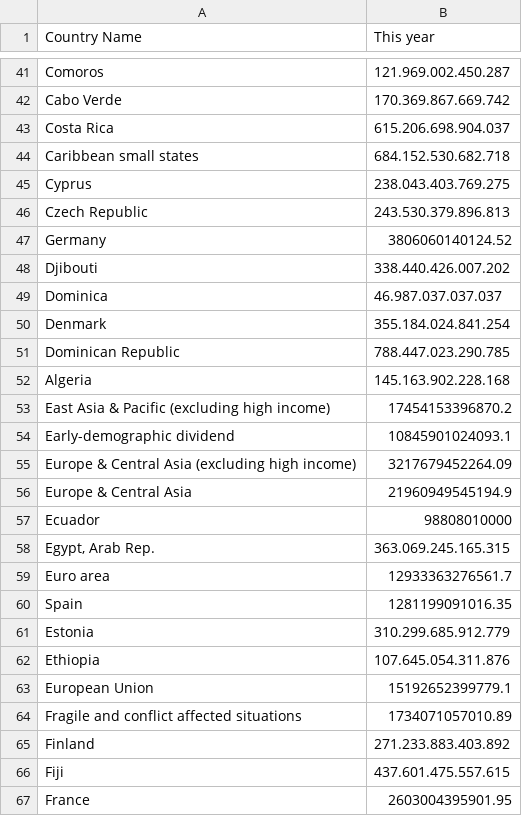
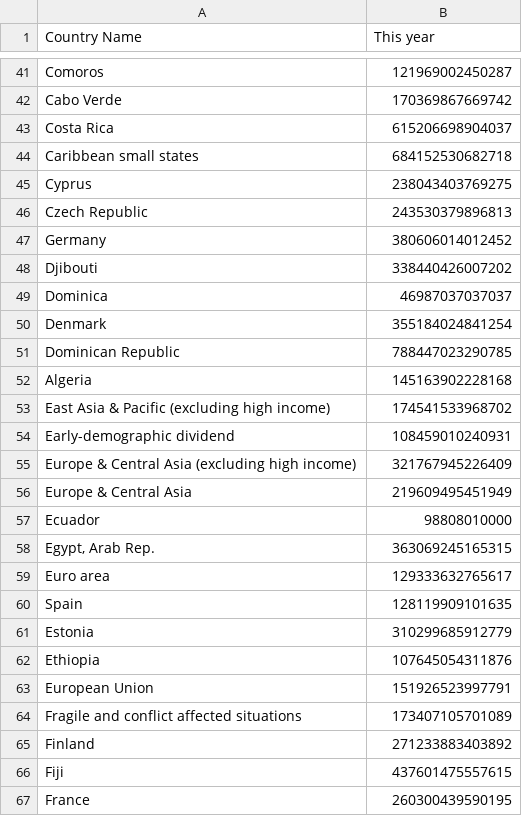
Before and after one commit to daviddsdp/DATABASE, a CSV file: worldwide GPD - Tabellenblatt1.csv, drawn as a sheet; only a part is shown, gaps mark what is left out; the diff covers the shown part only; the diff names each change by its address in the sheet, - before the commit and + after, or states it on an @@ line.

```diff
--- a/worldwide GPD - Tabellenblatt1.csv
+++ b/worldwide GPD - Tabellenblatt1.csv
-B41 (This year): 121.969.002.450.287
+B41 (This year): 121969002450287
-B42 (This year): 170.369.867.669.742
+B42 (This year): 170369867669742
-B43 (This year): 615.206.698.904.037
+B43 (This year): 615206698904037
-B44 (This year): 684.152.530.682.718
+B44 (This year): 684152530682718
-B45 (This year): 238.043.403.769.275
+B45 (This year): 238043403769275
-B46 (This year): 243.530.379.896.813
+B46 (This year): 243530379896813
-B47 (This year): 3806060140124.52
+B47 (This year): 380606014012452
-B48 (This year): 338.440.426.007.202
+B48 (This year): 338440426007202
-B49 (This year): 46.987.037.037.037
+B49 (This year): 46987037037037
-B50 (This year): 355.184.024.841.254
+B50 (This year): 355184024841254
-B51 (This year): 788.447.023.290.785
+B51 (This year): 788447023290785
-B52 (This year): 145.163.902.228.168
+B52 (This year): 145163902228168
-B53 (This year): 17454153396870.2
+B53 (This year): 174541533968702
-B54 (This year): 10845901024093.1
+B54 (This year): 108459010240931
-B55 (This year): 3217679452264.09
+B55 (This year): 321767945226409
-B56 (This year): 21960949545194.9
+B56 (This year): 219609495451949
-B58 (This year): 363.069.245.165.315
+B58 (This year): 363069245165315
-B59 (This year): 12933363276561.7
+B59 (This year): 129333632765617
-B60 (This year): 1281199091016.35
+B60 (This year): 128119909101635
-B61 (This year): 310.299.685.912.779
+B61 (This year): 310299685912779
-B62 (This year): 107.645.054.311.876
+B62 (This year): 107645054311876
-B63 (This year): 15192652399779.1
+B63 (This year): 151926523997791
-B64 (This year): 1734071057010.89
+B64 (This year): 173407105701089
-B65 (This year): 271.233.883.403.892
+B65 (This year): 271233883403892
-B66 (This year): 437.601.475.557.615
+B66 (This year): 437601475557615
-B67 (This year): 2603004395901.95
+B67 (This year): 260300439590195
```
Also changed, not shown: 49 edited cells elsewhere in this file.
